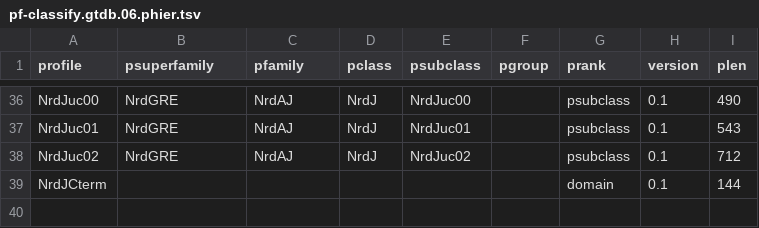
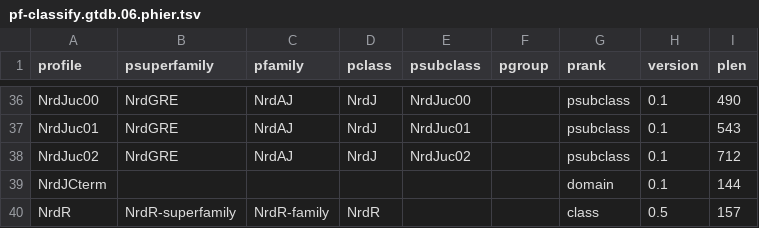
Before and after one commit to erikrikarddaniel/pfitmap-db, a TSV file: src/R-test/pf-classify.gtdb.06.phier.tsv, drawn as a sheet; only a part is shown, gaps mark what is left out.

Commit message:
Started on test case for missing genomes

```diff
--- a/src/R-test/pf-classify.gtdb.06.phier.tsv
+++ b/src/R-test/pf-classify.gtdb.06.phier.tsv
@@ -39 +39,2 @@ NrdJuc02	NrdGRE	NrdAJ	NrdJ	NrdJuc02		psubclass	0.1	712
 NrdJCterm						domain	0.1	144
+NrdR	NrdR-superfamily	NrdR-family	NrdR			class	0.5	157
```
Also changed, not shown: 5 other files.
